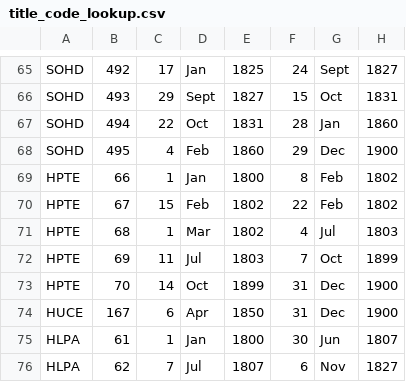
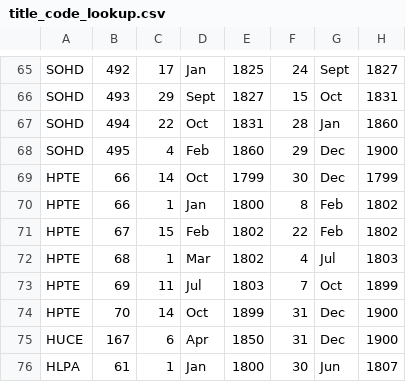
Before and after one commit to Living-with-machines/jisc-wrangler, a CSV file: data/title_code_lookup.csv, drawn as a sheet; only a part is shown, gaps mark what is left out; the shorter side is filled out with more unchanged rows.

Commit message:
Extend date range for HPTE title to include 1799

```diff
--- a/data/title_code_lookup.csv
+++ b/data/title_code_lookup.csv
@@ -68,2 +68,3 @@ SOHD | 494 | 22 | Oct | 1831 | 28 | Jan | 1860
 SOHD | 495 | 4 | Feb | 1860 | 29 | Dec | 1900
+HPTE | 66 | 14 | Oct | 1799 | 30 | Dec | 1799
 HPTE | 66 | 1 | Jan | 1800 | 8 | Feb | 1802
```
